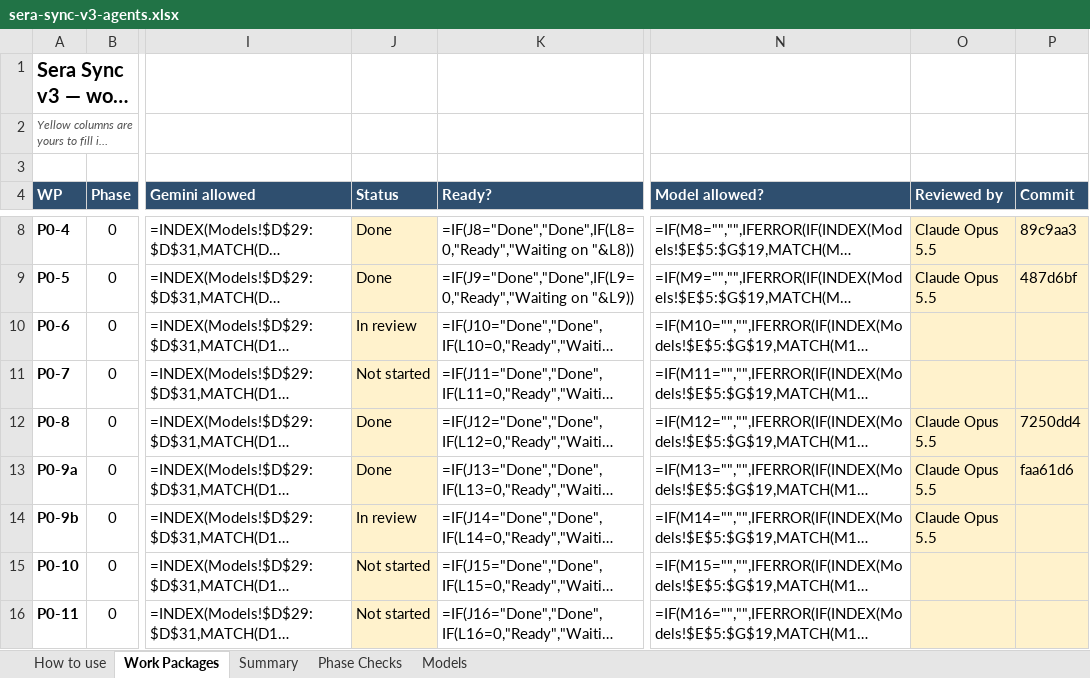
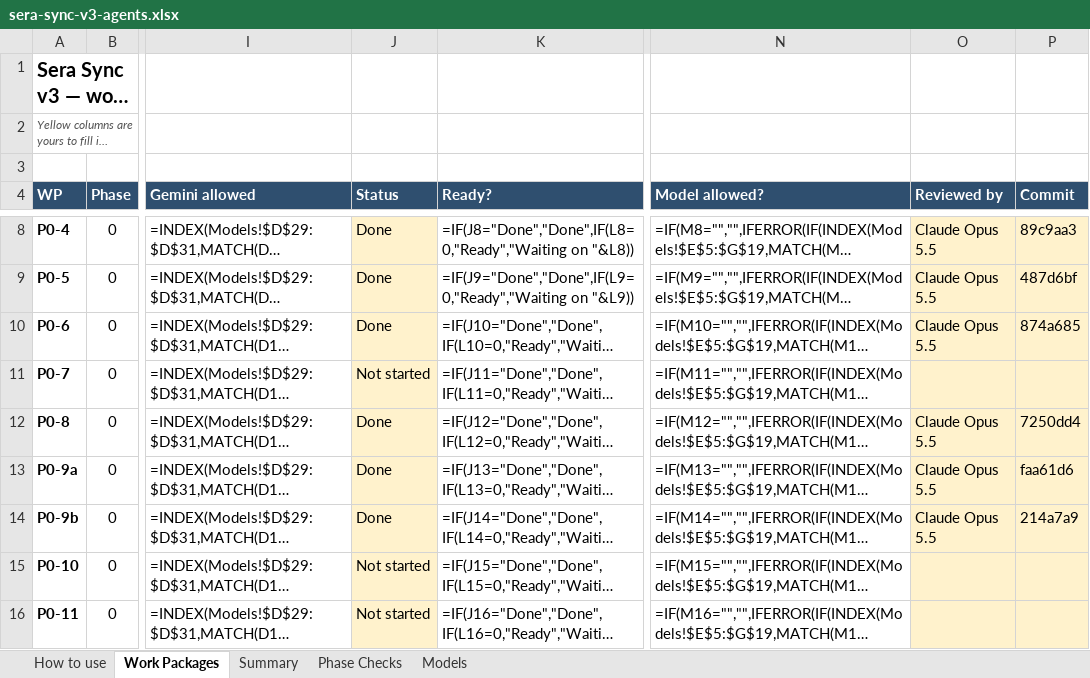
Before and after one commit to NexCardel/Project_Sera, an Excel workbook: docs/sera-sync-v3-agents.xlsx, sheet Work Packages, drawn as a sheet; only a part is shown, gaps mark what is left out; long unchanged cells end in …; values as stored, in another font and other column widths than the file's, no borders; formulas without a stored value are shown as written; conditional formats not drawn; the diff names each change by its address in the sheet, - before the commit and + after, or states it on an @@ line.

Commit message:
sync v3: P0-6 First-run "New office / Join office" + legacy join with on-screen approval

```diff
--- a/docs/sera-sync-v3-agents.xlsx (sheet Work Packages)
+++ b/docs/sera-sync-v3-agents.xlsx (sheet Work Packages)
-J10 (Status): In review
+J10 (Status): Done
-O10 (Reviewed by): (empty)
+O10 (Reviewed by): Claude Opus 5.5
-P10 (Commit): (empty)
+P10 (Commit): 874a685
-J14 (Status): In review
+J14 (Status): Done
-P14 (Commit): (empty)
+P14 (Commit): 214a7a9
```
Also changed, not shown: 6 other files.
